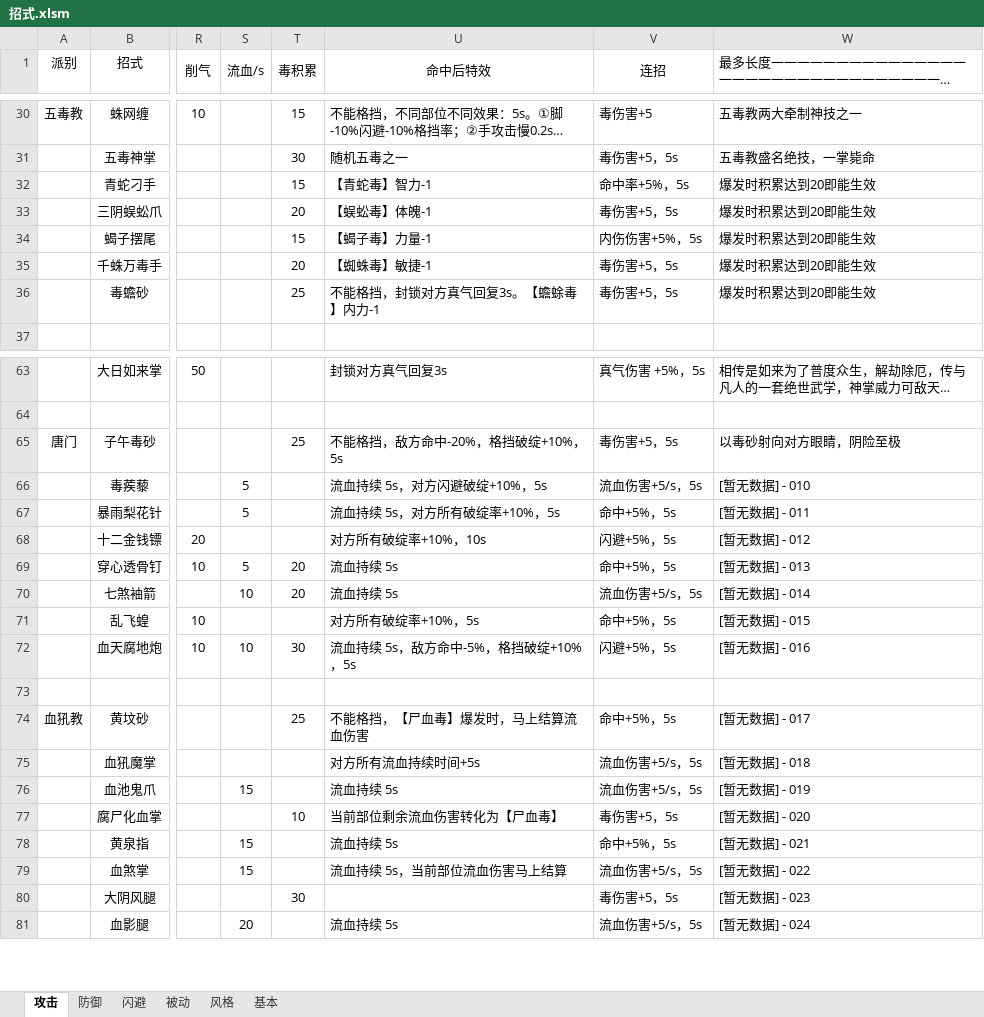
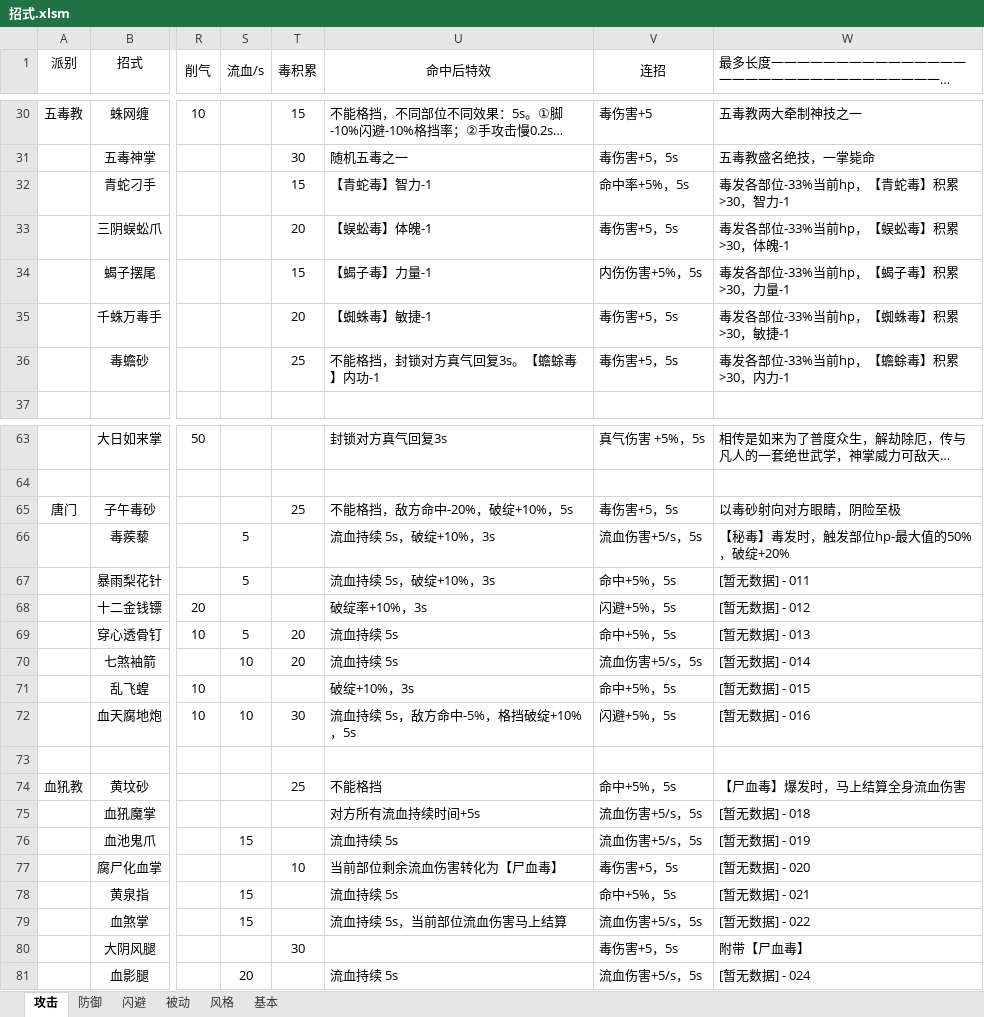
Before and after one commit to pealpool/kungfu, an Excel workbook: plan/招式.xlsm, sheet 攻击, drawn as a sheet; only a part is shown, gaps mark what is left out; long unchanged cells end in …; values as stored, in another font and other column widths than the file's, no borders; conditional formats not drawn; the diff names each change by its address in the sheet, - before the commit and + after, or states it on an @@ line.

```diff
--- a/plan/招式.xlsm (sheet 攻击)
+++ b/plan/招式.xlsm (sheet 攻击)
-W32: 爆发时积累达到20即能生效
+W32: 毒发各部位-33%当前hp，【青蛇毒】积累>30，智力-1
-W33: 爆发时积累达到20即能生效
+W33: 毒发各部位-33%当前hp，【蜈蚣毒】积累>30，体魄-1
-W34: 爆发时积累达到20即能生效
+W34: 毒发各部位-33%当前hp，【蝎子毒】积累>30，力量-1
-W35: 爆发时积累达到20即能生效
+W35: 毒发各部位-33%当前hp，【蜘蛛毒】积累>30，敏捷-1
-U36 (命中后特效): 不能格挡，封锁对方真气回复3s。【蟾蜍毒】内力-1
+U36 (命中后特效): 不能格挡，封锁对方真气回复3s。【蟾蜍毒】内功-1
-W36: 爆发时积累达到20即能生效
+W36: 毒发各部位-33%当前hp，【蟾蜍毒】积累>30，内力-1
-U65 (命中后特效): 不能格挡，敌方命中-20%，格挡破绽+10%，5s
+U65 (命中后特效): 不能格挡，敌方命中-20%，破绽+10%，5s
-U66 (命中后特效): 流血持续 5s，对方闪避破绽+10%，5s
+U66 (命中后特效): 流血持续 5s，破绽+10%，3s
-W66: [暂无数据] - 010
+W66: 【秘毒】毒发时，触发部位hp-最大值的50%，破绽+20%
-U67 (命中后特效): 流血持续 5s，对方所有破绽率+10%，5s
+U67 (命中后特效): 流血持续 5s，破绽+10%，3s
-U68 (命中后特效): 对方所有破绽率+10%，10s
+U68 (命中后特效): 破绽率+10%，3s
-U71 (命中后特效): 对方所有破绽率+10%，5s
+U71 (命中后特效): 破绽+10%，3s
-U74 (命中后特效): 不能格挡，【尸血毒】爆发时，马上结算流血伤害
+U74 (命中后特效): 不能格挡
-W74: [暂无数据] - 017
+W74: 【尸血毒】爆发时，马上结算全身流血伤害
-W80: [暂无数据] - 023
+W80: 附带【尸血毒】
```
Also changed, not shown: charts or pictures, plan/data.xlsm, 8 other files.
